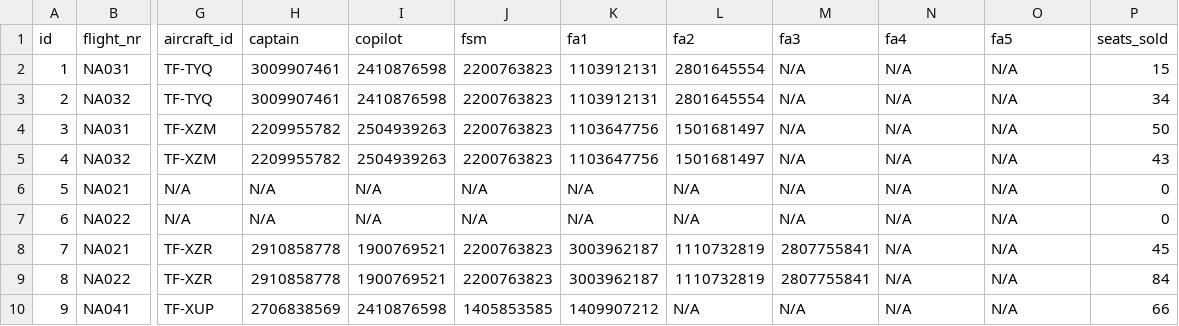
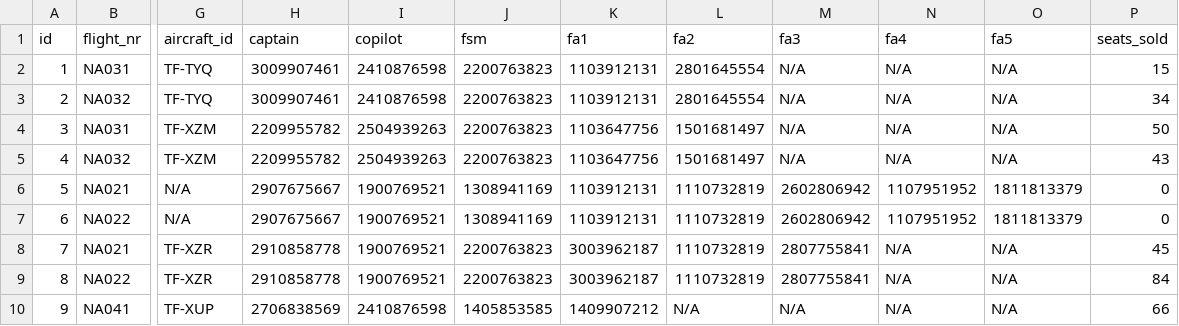
Before and after one commit to LarusThor/NaN-Air-Verklegt-1, a CSV file: files/upcoming_flights.csv, drawn as a sheet; only a part is shown, gaps mark what is left out; the diff names each change by its address in the sheet, - before the commit and + after, or states it on an @@ line.

Commit message:
flight attendant validation

```diff
--- a/files/upcoming_flights.csv
+++ b/files/upcoming_flights.csv
-H6:H7 (captain): N/A
+H6:H7 (captain): 2907675667
-I6:I7 (copilot): N/A
+I6:I7 (copilot): 1900769521
-J6:J7 (fsm): N/A
+J6:J7 (fsm): 1308941169
-K6:K7 (fa1): N/A
+K6:K7 (fa1): 1103912131
-L6:L7 (fa2): N/A
+L6:L7 (fa2): 1110732819
-M6:M7 (fa3): N/A
+M6:M7 (fa3): 2602806942
-N6:N7 (fa4): N/A
+N6:N7 (fa4): 1107951952
-O6:O7 (fa5): N/A
+O6:O7 (fa5): 1811813379
```
Also changed, not shown: 1 other file.
